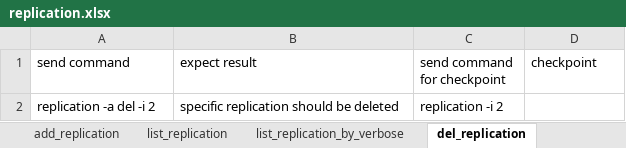
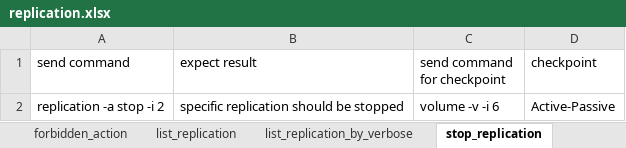
Before and after one commit to FengZiQ/cli, an Excel workbook: data/replication.xlsx, sheet stop_replication, drawn as a sheet; values as stored, in another font and other column widths than the file's, no borders; removed rows and columns are numbered as before the commit, all else as after; the diff names each change by its address in the sheet, - before the commit and + after, or states it on an @@ line.

```diff
--- a/data/replication.xlsx (sheet stop_replication)
+++ b/data/replication.xlsx (sheet stop_replication)
-sheet tab: del_replication
+sheet tab: stop_replication
+sheet tab: forbidden_action
-row 2: replication -a del -i 2 | specific replication should be deleted | replication -i 2
+row 2: replication -a stop -i 2 | specific replication should be stopped | volume -v -i 6 | Active-Passive
```
Also changed, not shown: sheet start_replication, sheet list_replication_by_verbose, sheet list_replication, sheet invalid_setting_for_replication, sheet invalid_option_for_replication, sheet missing_parameter_replication, other sheet tabs, data/allowip.xlsx, data/periodsnap.xlsx, 32 other files.
